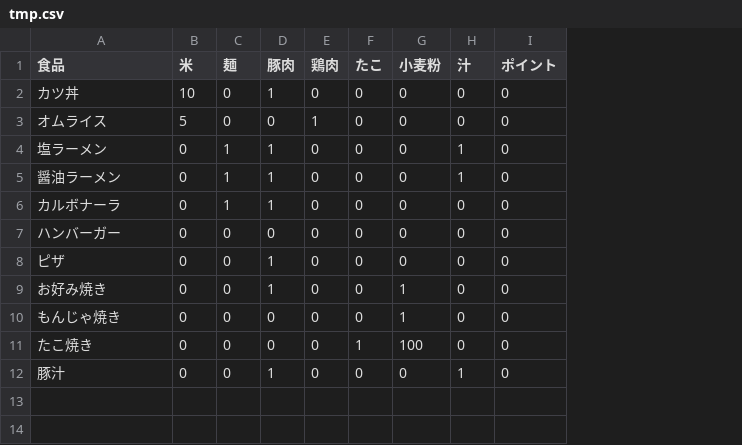
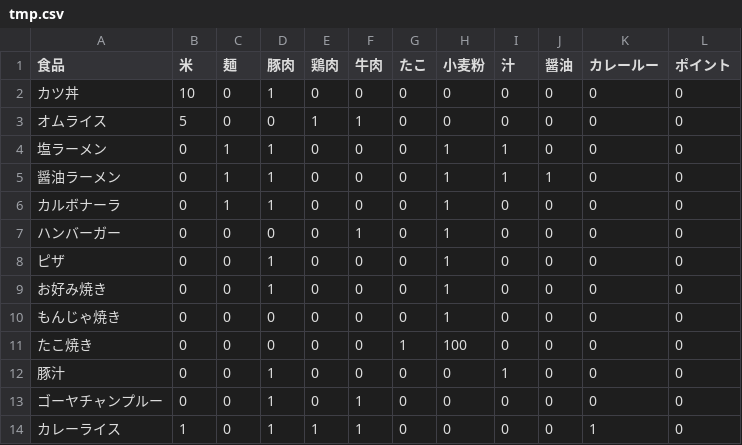
Before and after one commit to jphacks/ON_1903, a CSV file: tmp.csv, drawn as a sheet; addresses are those after the commit; the diff names each change by its address in the sheet, - before the commit and + after, or states it on an @@ line.

Commit message:
csvを少し編集した

```diff
--- a/tmp.csv
+++ b/tmp.csv
+column F (牛肉), rows 2-12: 0 | 1 | 0 | 0 | 0 | 1 | 0 | 0 | 0 | 0 | 0
+column J (醤油), rows 2-12: 0 | 0 | 0 | 1 | 0 | 0 | 0 | 0 | 0 | 0 | 0
+column K (カレールー), rows 2-12: all 0
-H4:H8 (小麦粉): 0
+H4:H8 (小麦粉): 1
+row 13: ゴーヤチャンプルー | 0 | 0 | 1 | 0 | 1 | 0 | 0 | 0 | 0 | 0 | 0
+row 14: カレーライス | 1 | 0 | 1 | 1 | 1 | 0 | 0 | 0 | 0 | 1 | 0
```
